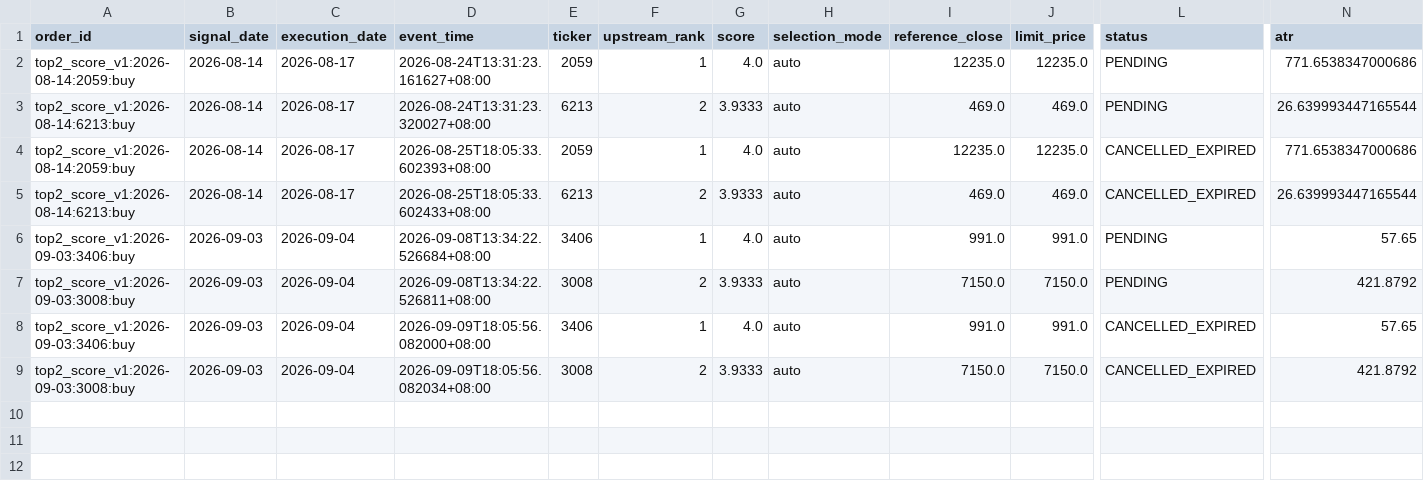
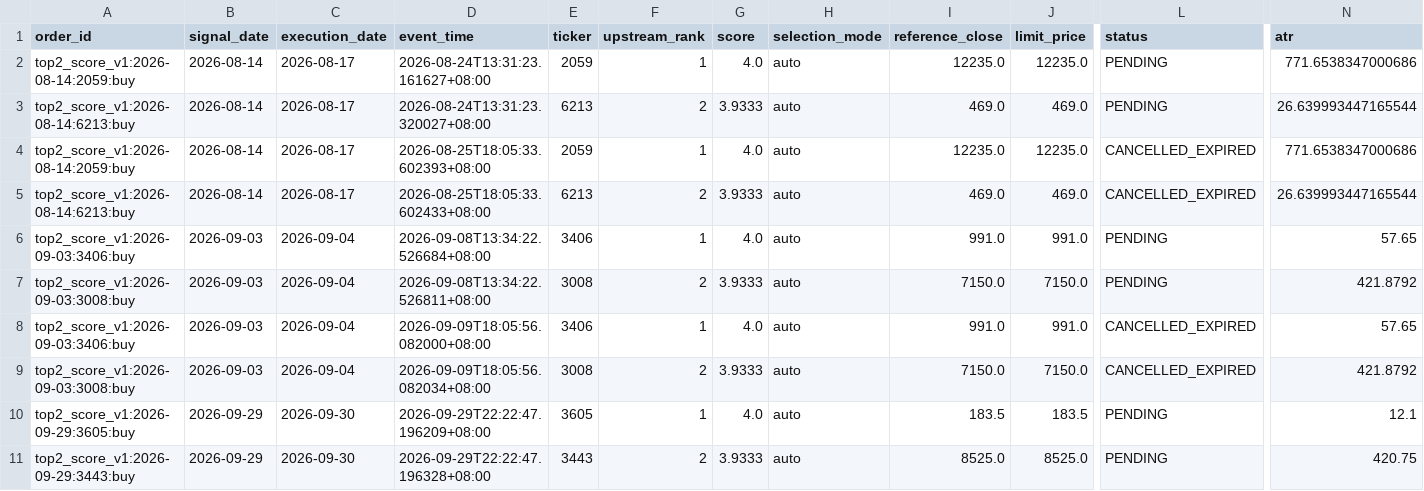
Before and after one commit to yucheung/tw_stocker, a CSV file: independent_sim_data_top7/orders.csv, drawn as a sheet; only a part is shown, gaps mark what is left out; rows hold the shown columns only; the diff names each change by its address in the sheet, - before the commit and + after, or states it on an @@ line.

Commit message:
chore(top7): backfill 2026-09-29 gap with orphan rollover orders

```diff
--- a/independent_sim_data_top7/orders.csv
+++ b/independent_sim_data_top7/orders.csv
+row 10: top2_score_v1:2026-09-29:3605:buy | 2026-09-29 | 2026-09-30 | 2026-09-29T22:22:47.196209+08:00 | 3605 | 1 | 4.0 | auto | 183.5 | 183.5 | PENDING | 12.1
+row 11: top2_score_v1:2026-09-29:3443:buy | 2026-09-29 | 2026-09-30 | 2026-09-29T22:22:47.196328+08:00 | 3443 | 2 | 3.9333 | auto | 8525.0 | 8525.0 | PENDING | 420.75
```
Also changed, not shown: independent_sim_data_top7/equity.csv, 1 other file.
